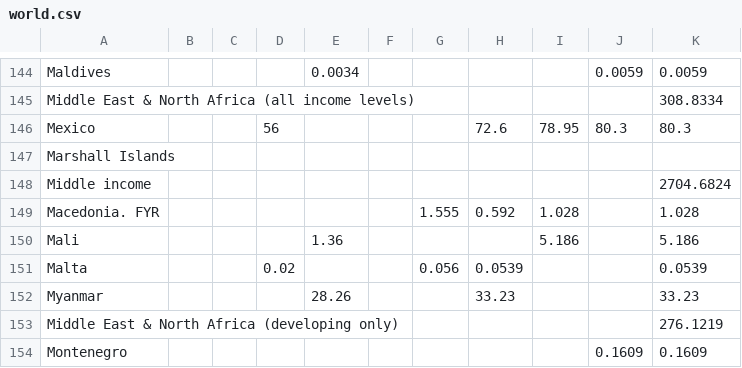
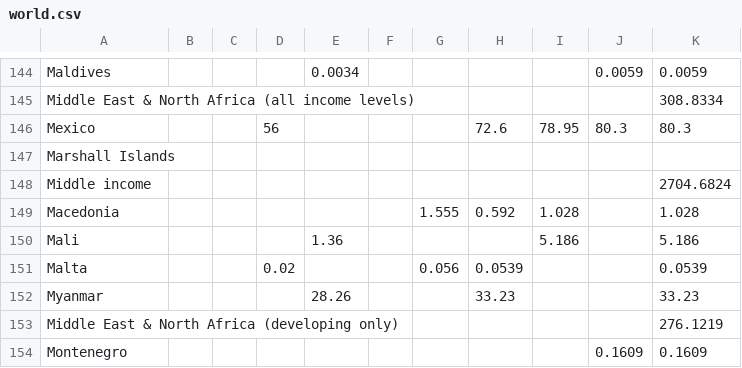
Before and after one commit to spelapovrzenic/APPR-2014-15, a CSV file: podatki/world.csv, drawn as a sheet; only a part is shown, gaps mark what is left out.

```diff
--- a/podatki/world.csv
+++ b/podatki/world.csv
@@ -148,3 +148,3 @@ Marshall Islands;;;;;;;;;;
 Middle income;;;;;;;;;;2704.6824
-Macedonia. FYR;;;;;;1.555;0.592;1.028;;1.028
+Macedonia;;;;;;1.555;0.592;1.028;;1.028
 Mali;;;;1.36;;;;5.186;;5.186
```
Also changed, not shown: podatki/prebiv.csv, 1 other file.
